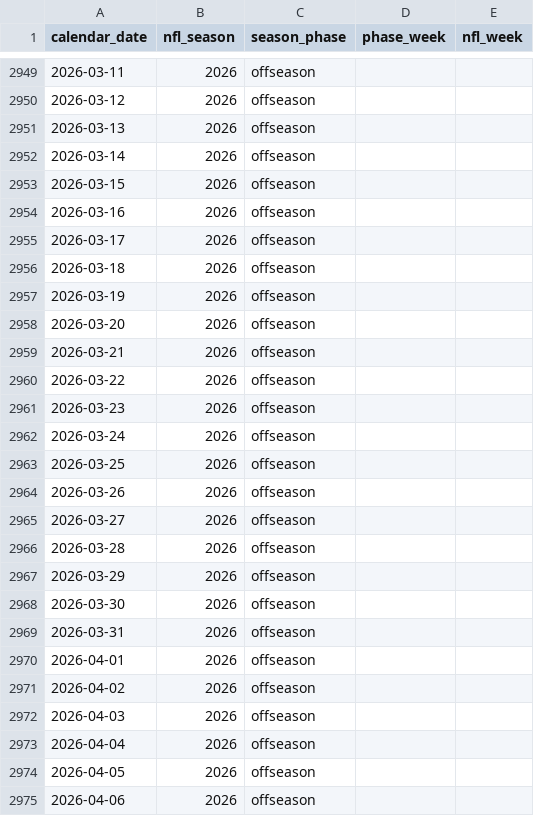
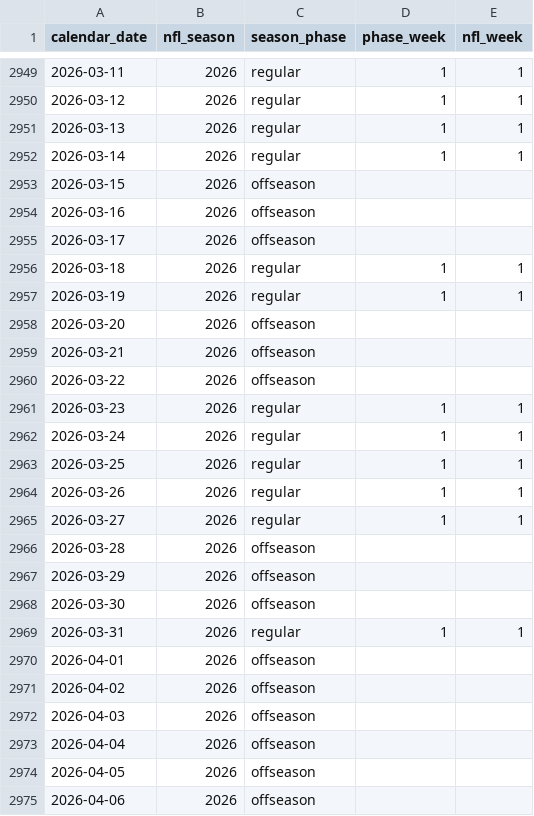
Before and after one commit to rmallorybpc/nflanalysis, a CSV file: data/external/nfl_calendar_mapping.csv, drawn as a sheet; only a part is shown, gaps mark what is left out; the diff covers the shown part only.

Commit message:
Enhance offseason data ingestion and outcomes processing
- Updated `team_week_outcomes.csv` to include additional seasons and weeks with corresponding game data.
- Introduced a new calendar mapping CSV to resolve effective dates for transactions based on season and week.
- Added functionality to read CSV files only if they exist, improving robustness.
- Modified the `build_outcomes_from_win_totals` function to calculate wins and losses based on a fixed number of games played (17).
- Implemented logic to skip existing players, moves, and outcomes when appending data, ensuring no duplicates are written.
- Enhanced logging to report skipped rows during the append operation.

```diff
--- a/data/external/nfl_calendar_mapping.csv
+++ b/data/external/nfl_calendar_mapping.csv
@@ -2949,5 +2949,5 @@ calendar_date,nfl_season,season_phase,phase_week,nfl_week
-2026-03-11,2026,offseason,,
-2026-03-12,2026,offseason,,
-2026-03-13,2026,offseason,,
-2026-03-14,2026,offseason,,
+2026-03-11,2026,regular,1,1
+2026-03-12,2026,regular,1,1
+2026-03-13,2026,regular,1,1
+2026-03-14,2026,regular,1,1
 2026-03-15,2026,offseason,,
@@ -2955,4 +2955,4 @@ calendar_date,nfl_season,season_phase,phase_week,nfl_week
 2026-03-17,2026,offseason,,
-2026-03-18,2026,offseason,,
-2026-03-19,2026,offseason,,
+2026-03-18,2026,regular,1,1
+2026-03-19,2026,regular,1,1
 2026-03-20,2026,offseason,,
@@ -2960,7 +2960,7 @@ calendar_date,nfl_season,season_phase,phase_week,nfl_week
 2026-03-22,2026,offseason,,
-2026-03-23,2026,offseason,,
-2026-03-24,2026,offseason,,
-2026-03-25,2026,offseason,,
-2026-03-26,2026,offseason,,
-2026-03-27,2026,offseason,,
+2026-03-23,2026,regular,1,1
+2026-03-24,2026,regular,1,1
+2026-03-25,2026,regular,1,1
+2026-03-26,2026,regular,1,1
+2026-03-27,2026,regular,1,1
 2026-03-28,2026,offseason,,
@@ -2968,3 +2968,3 @@ calendar_date,nfl_season,season_phase,phase_week,nfl_week
 2026-03-30,2026,offseason,,
-2026-03-31,2026,offseason,,
+2026-03-31,2026,regular,1,1
 2026-04-01,2026,offseason,,
```
Also changed, not shown: 76 edited cells elsewhere in this file, 6 other files.
